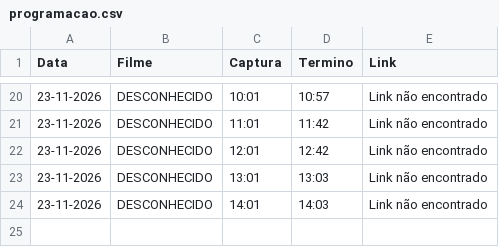
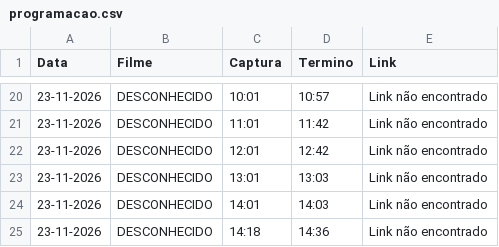
Before and after one commit to limeradio0800-stack/criterion-tracker, a CSV file: programacao.csv, drawn as a sheet; only a part is shown, gaps mark what is left out.

```diff
--- a/programacao.csv
+++ b/programacao.csv
@@ -24 +24,2 @@ Data,Filme,Captura,Termino,Link
 23-11-2026,DESCONHECIDO,14:01,14:03,Link não encontrado
+23-11-2026,DESCONHECIDO,14:18,14:36,Link não encontrado
```
